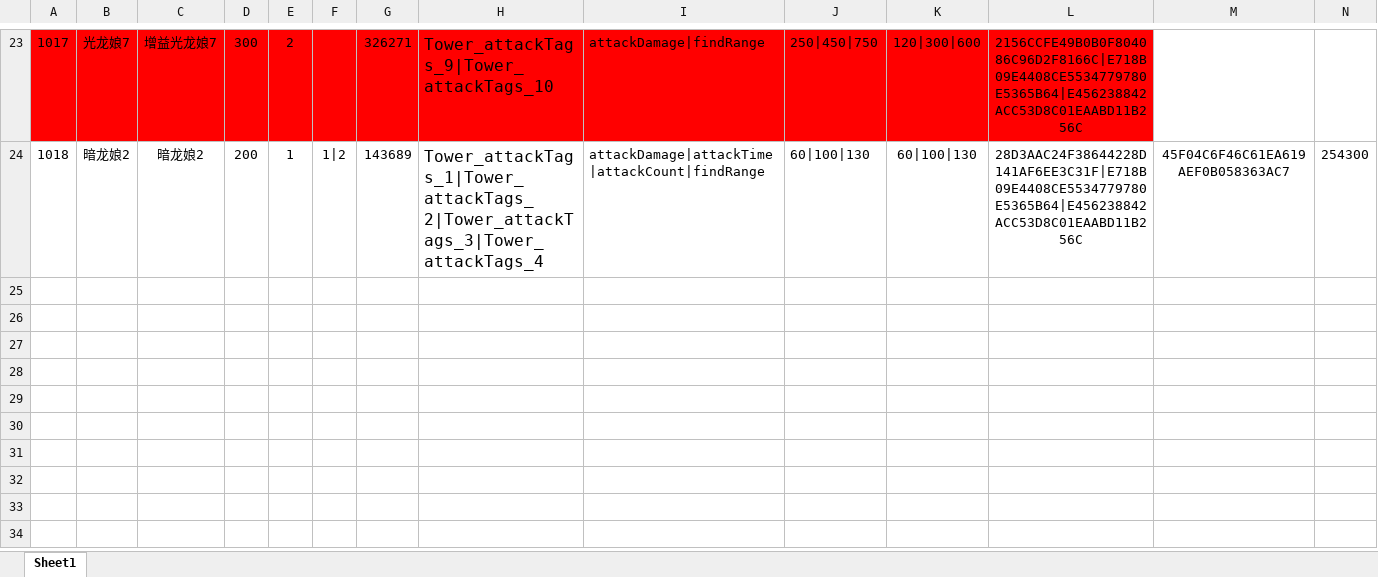
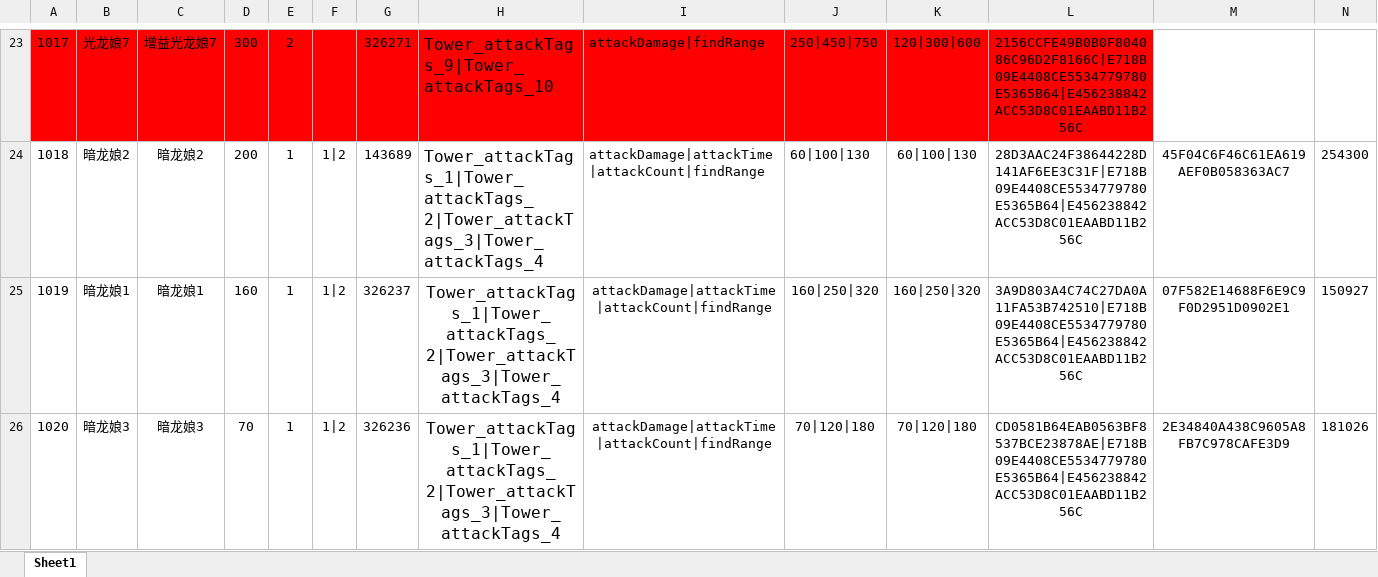
Before and after one commit to mobox-lab/dragonverse, an Excel workbook: nevergiveup/Excel/Tower_塔表.xlsx, sheet Sheet1, drawn as a sheet; only a part is shown, gaps mark what is left out; values as stored, in another font and other column widths than the file's, no borders; rows hold the shown columns only; the diff names each change by its address in the sheet, - before the commit and + after, or states it on an @@ line.

Commit message:
feat：update tower and TaskMain fix

```diff
--- a/nevergiveup/Excel/Tower_塔表.xlsx (sheet Sheet1)
+++ b/nevergiveup/Excel/Tower_塔表.xlsx (sheet Sheet1)
+row 25: 1019 | 暗龙娘1 | 暗龙娘1 | 160 | 1 | 1|2 | 326237 | Tower_attackTags_1|Tower_attackTags_2|Tower_attackTags_3|Tower_attackTags_4 | attackDamage|attackTime|attackCount|findRange | 160|250|320 | 160|250|320 | 3A9D803A4C74C27DA0A11FA53B742510|E718B09E4408CE5534779780E5365B64|E456238842ACC53D8C01EAABD11B256C | 07F582E14688F6E9C9F0D2951D0902E1 | 150927
+row 26: 1020 | 暗龙娘3 | 暗龙娘3 | 70 | 1 | 1|2 | 326236 | Tower_attackTags_1|Tower_attackTags_2|Tower_attackTags_3|Tower_attackTags_4 | attackDamage|attackTime|attackCount|findRange | 70|120|180 | 70|120|180 | CD0581B64EAB0563BF8537BCE23878AE|E718B09E4408CE5534779780E5365B64|E456238842ACC53D8C01EAABD11B256C | 2E34840A438C9605A8FB7C978CAFE3D9 | 181026
```
Also changed, not shown: nevergiveup/Excel/Item_道具表.xlsx, 18 other files.
